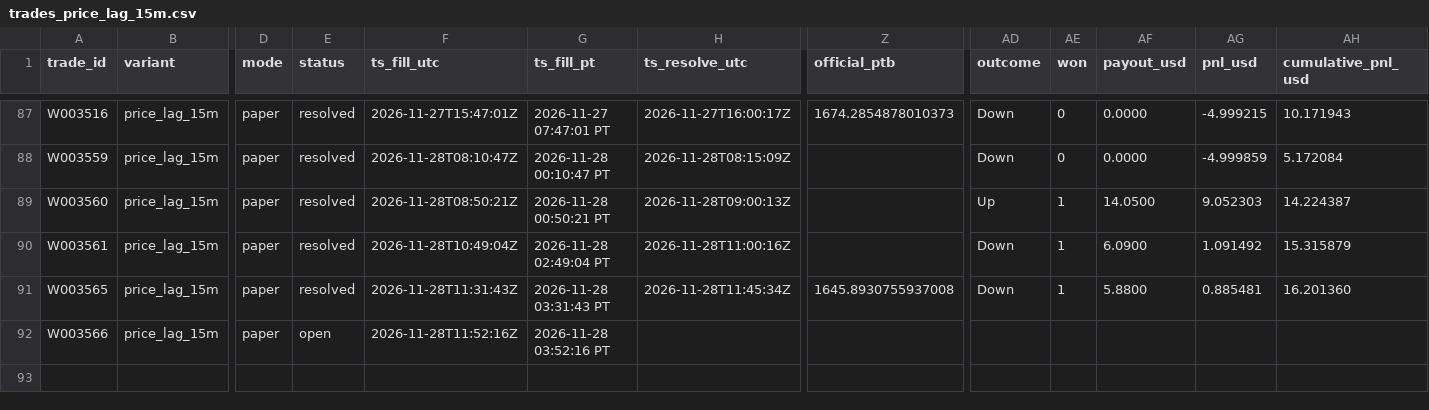
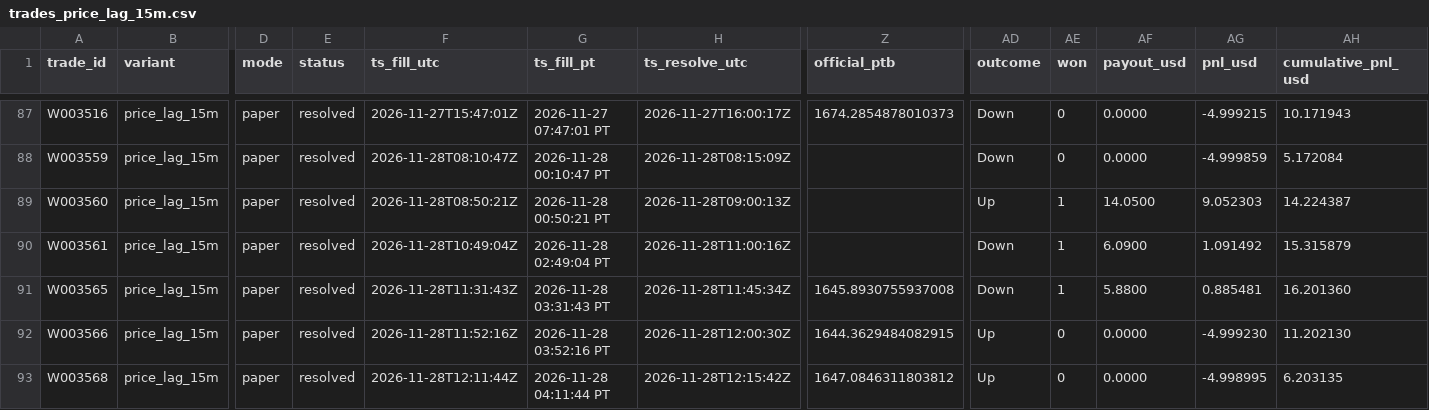
Before and after one commit to michaeldeuchar-dotcom/eth-paper-bot, a CSV file: data/week2/trades_price_lag_15m.csv, drawn as a sheet; only a part is shown, gaps mark what is left out; rows hold the shown columns only; the diff names each change by its address in the sheet, - before the commit and + after, or states it on an @@ line.

```diff
--- a/data/week2/trades_price_lag_15m.csv
+++ b/data/week2/trades_price_lag_15m.csv
-E92 (status): open
+E92 (status): resolved
-H92 (ts_resolve_utc): (empty)
+H92 (ts_resolve_utc): 2026-11-28T12:00:30Z
-Z92 (official_ptb): (empty)
+Z92 (official_ptb): 1644.3629484082915
-AD92 (outcome): (empty)
+AD92 (outcome): Up
-AE92 (won): (empty)
+AE92 (won): 0
-AF92 (payout_usd): (empty)
+AF92 (payout_usd): 0.0000
-AG92 (pnl_usd): (empty)
+AG92 (pnl_usd): -4.999230
-AH92 (cumulative_pnl_usd): (empty)
+AH92 (cumulative_pnl_usd): 11.202130
+row 93: W003568 | price_lag_15m | paper | resolved | 2026-11-28T12:11:44Z | 2026-11-28 04:11:44 PT | 2026-11-28T12:15:42Z | 1647.0846311803812 | Up | 0 | 0.0000 | -4.998995 | 6.203135
```
Also changed, not shown: data/week2/trades_model_lead.csv, 6 other files.
